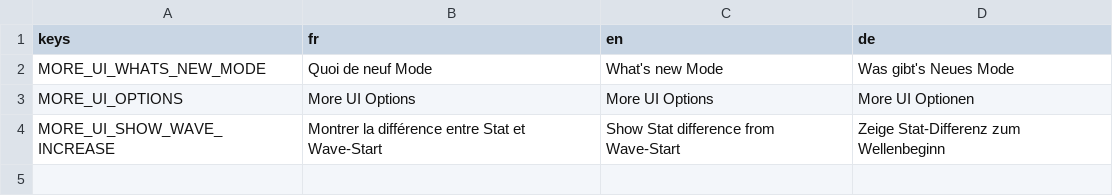
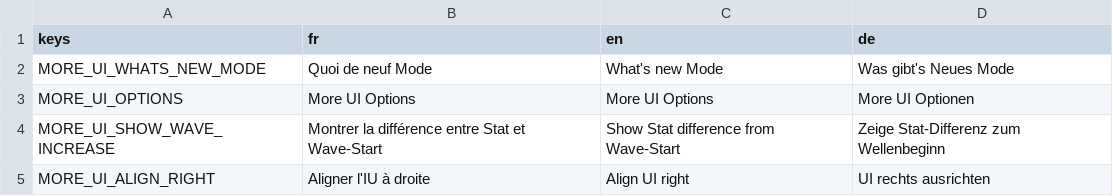
Before and after one commit to JNBG/Brotato-MoreUI, a CSV file: translations/moreui_translations.csv, drawn as a sheet.

Commit message:
- added option to move ui to right side

```diff
--- a/translations/moreui_translations.csv
+++ b/translations/moreui_translations.csv
@@ -4 +4,2 @@ MORE_UI_OPTIONS,"More UI Options","More UI Options","More UI Optionen"
 MORE_UI_SHOW_WAVE_INCREASE,"Montrer la différence entre Stat et Wave-Start","Show Stat difference from Wave-Start","Zeige Stat-Differenz zum Wellenbeginn"
+MORE_UI_ALIGN_RIGHT,"Aligner l'IU à droite","Align UI right","UI rechts ausrichten"
```
Also changed, not shown: 8 other files.
